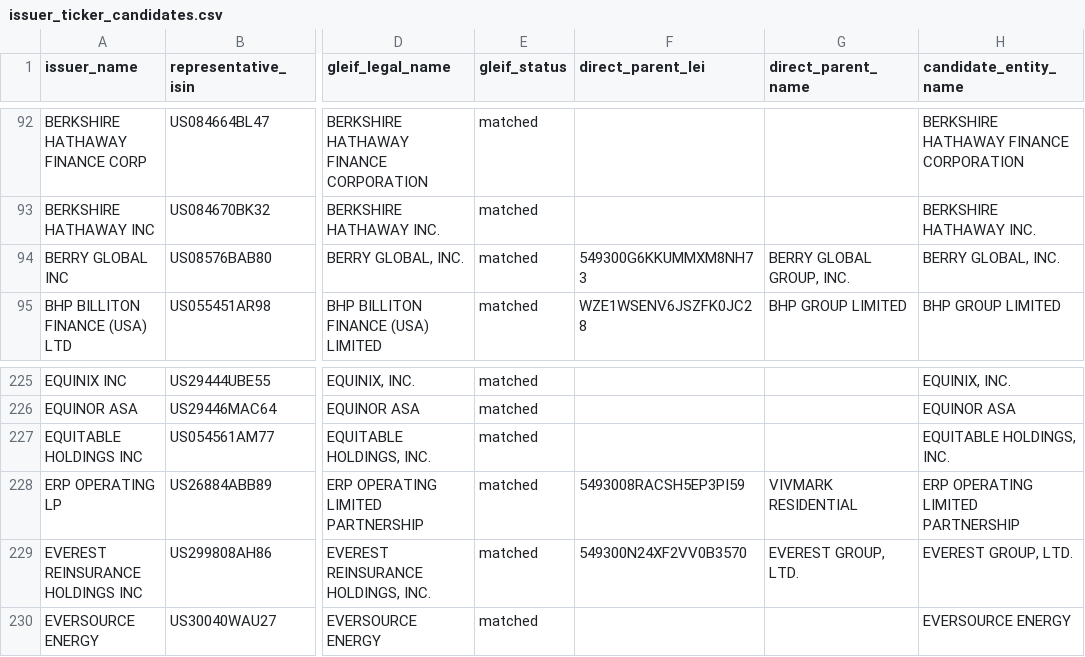
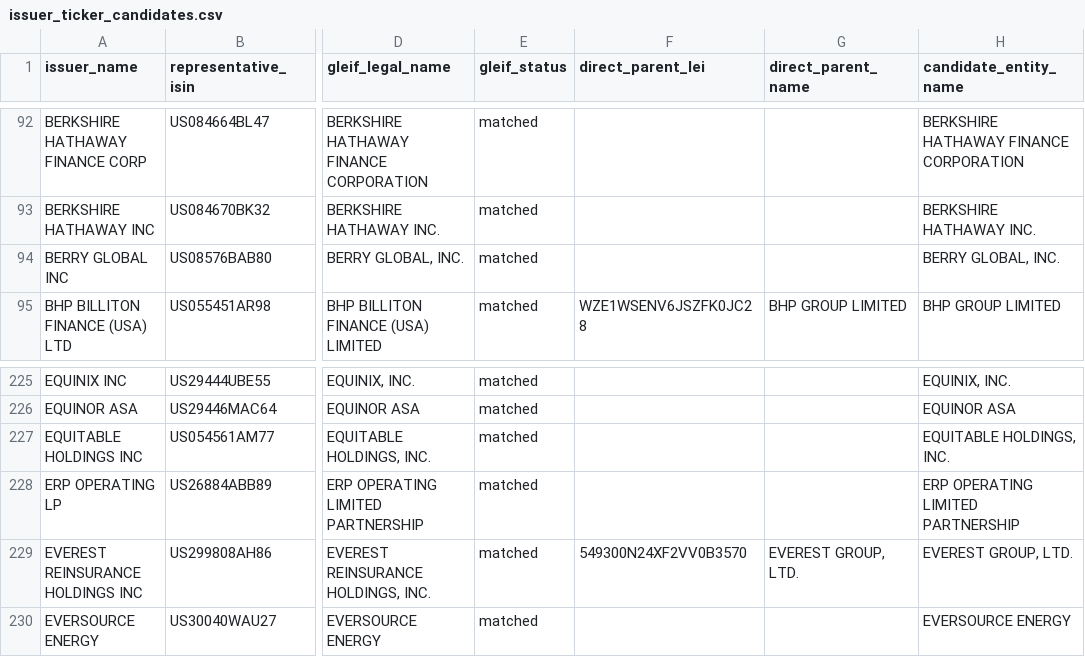
Before and after one commit to jmfreeland/Parallax, a CSV file: data/issuer_ticker_candidates.csv, drawn as a sheet; only a part is shown, gaps mark what is left out; the diff covers the shown part only; the diff names each change by its address in the sheet, - before the commit and + after, or states it on an @@ line.

```diff
--- a/data/issuer_ticker_candidates.csv
+++ b/data/issuer_ticker_candidates.csv
-F94 (direct_parent_lei): 549300G6KKUMMXM8NH73
+F94 (direct_parent_lei): (empty)
-G94 (direct_parent_name): BERRY GLOBAL GROUP, INC.
+G94 (direct_parent_name): (empty)
-F228 (direct_parent_lei): 5493008RACSH5EP3PI59
+F228 (direct_parent_lei): (empty)
-G228 (direct_parent_name): VIVMARK RESIDENTIAL
+G228 (direct_parent_name): (empty)
```
Also changed, not shown: 93 edited cells elsewhere in this file, 15 other files.
